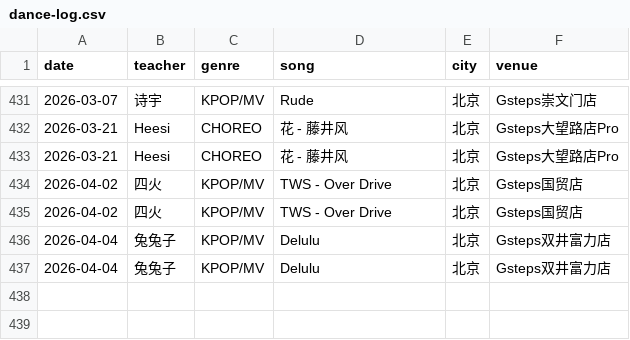
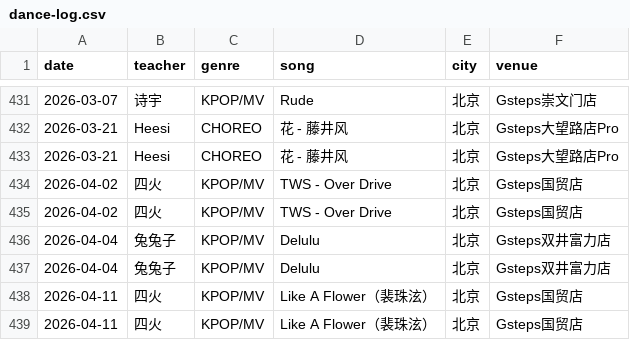
Before and after one commit to shellyliu827-prog/claw-dashboard, a CSV file: dance-log.csv, drawn as a sheet; only a part is shown, gaps mark what is left out; the diff names each change by its address in the sheet, - before the commit and + after, or states it on an @@ line.

Commit message:
fix: 补录4/11舞蹈记录到dance-log.csv（四火 LikeAFlower ×2）

```diff
--- a/dance-log.csv
+++ b/dance-log.csv
+row 438: 2026-04-11 | 四火 | KPOP/MV | Like A Flower（裴珠泫） | 北京 | Gsteps国贸店
+row 439: 2026-04-11 | 四火 | KPOP/MV | Like A Flower（裴珠泫） | 北京 | Gsteps国贸店
```
